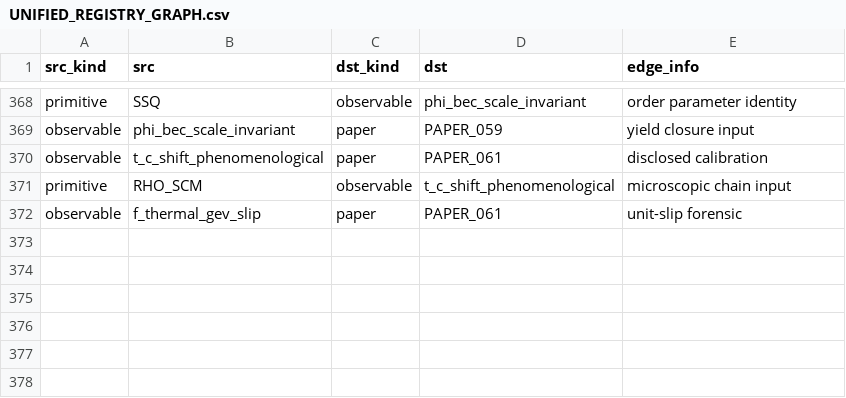
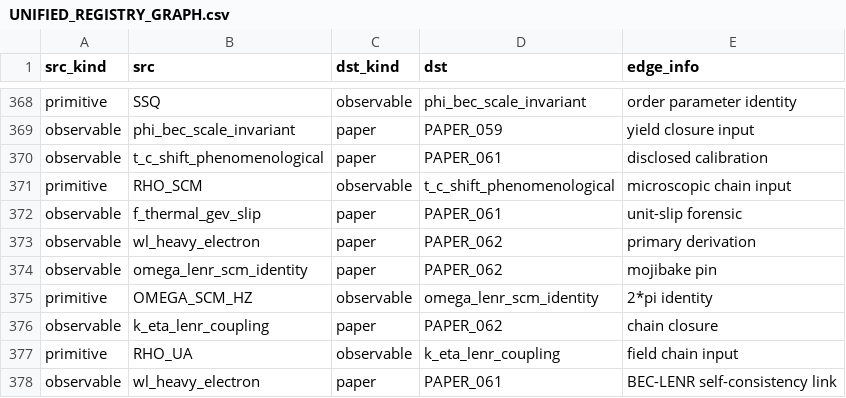
Before and after one commit to Daniel8Murphy0007/Star-Magic-Program, a CSV file: UNIFIED_REGISTRY_GRAPH.csv, drawn as a sheet; only a part is shown, gaps mark what is left out.

```diff
--- a/UNIFIED_REGISTRY_GRAPH.csv
+++ b/UNIFIED_REGISTRY_GRAPH.csv
@@ -372 +372,7 @@ primitive,RHO_SCM,observable,t_c_shift_phenomenological,microscopic chain input
 observable,f_thermal_gev_slip,paper,PAPER_061,unit-slip forensic
+observable,wl_heavy_electron,paper,PAPER_062,primary derivation
+observable,omega_lenr_scm_identity,paper,PAPER_062,mojibake pin
+primitive,OMEGA_SCM_HZ,observable,omega_lenr_scm_identity,2*pi identity
+observable,k_eta_lenr_coupling,paper,PAPER_062,chain closure
+primitive,RHO_UA,observable,k_eta_lenr_coupling,field chain input
+observable,wl_heavy_electron,paper,PAPER_061,BEC-LENR self-consistency link
```
Also changed, not shown: UNIFIED_REGISTRY.csv, UNIFIED_REGISTRY_CORPUS_CITATIONS.csv, 10 other files.
